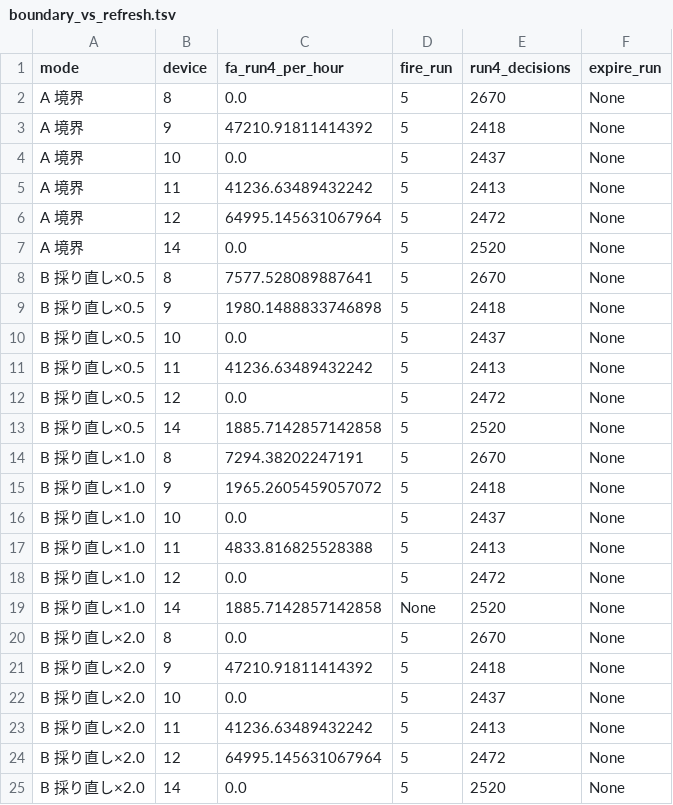
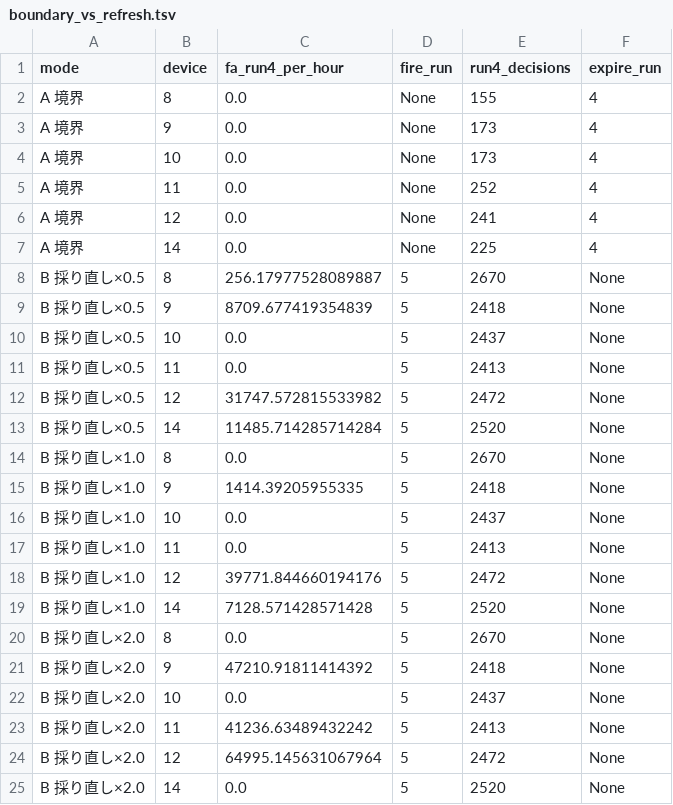
Before and after one commit to kino-6/steering-health-intelligence, a TSV file: data/boundary_vs_refresh.tsv, drawn as a sheet.

```diff
--- a/data/boundary_vs_refresh.tsv
+++ b/data/boundary_vs_refresh.tsv
@@ -1,20 +1,20 @@
 mode	device	fa_run4_per_hour	fire_run	run4_decisions	expire_run
-A 境界	8	0.0	5	2670	None
-A 境界	9	47210.91811414392	5	2418	None
-A 境界	10	0.0	5	2437	None
-A 境界	11	41236.63489432242	5	2413	None
-A 境界	12	64995.145631067964	5	2472	None
-A 境界	14	0.0	5	2520	None
-B 採り直し×0.5	8	7577.528089887641	5	2670	None
-B 採り直し×0.5	9	1980.1488833746898	5	2418	None
+A 境界	8	0.0	None	155	4
+A 境界	9	0.0	None	173	4
+A 境界	10	0.0	None	173	4
+A 境界	11	0.0	None	252	4
+A 境界	12	0.0	None	241	4
+A 境界	14	0.0	None	225	4
+B 採り直し×0.5	8	256.17977528089887	5	2670	None
+B 採り直し×0.5	9	8709.677419354839	5	2418	None
 B 採り直し×0.5	10	0.0	5	2437	None
-B 採り直し×0.5	11	41236.63489432242	5	2413	None
-B 採り直し×0.5	12	0.0	5	2472	None
-B 採り直し×0.5	14	1885.7142857142858	5	2520	None
-B 採り直し×1.0	8	7294.38202247191	5	2670	None
-B 採り直し×1.0	9	1965.2605459057072	5	2418	None
+B 採り直し×0.5	11	0.0	5	2413	None
+B 採り直し×0.5	12	31747.572815533982	5	2472	None
+B 採り直し×0.5	14	11485.714285714284	5	2520	None
+B 採り直し×1.0	8	0.0	5	2670	None
+B 採り直し×1.0	9	1414.39205955335	5	2418	None
 B 採り直し×1.0	10	0.0	5	2437	None
-B 採り直し×1.0	11	4833.816825528388	5	2413	None
-B 採り直し×1.0	12	0.0	5	2472	None
-B 採り直し×1.0	14	1885.7142857142858	None	2520	None
+B 採り直し×1.0	11	0.0	5	2413	None
+B 採り直し×1.0	12	39771.844660194176	5	2472	None
+B 採り直し×1.0	14	7128.571428571428	5	2520	None
 B 採り直し×2.0	8	0.0	5	2670	None
```
Also changed, not shown: 7 other files.
